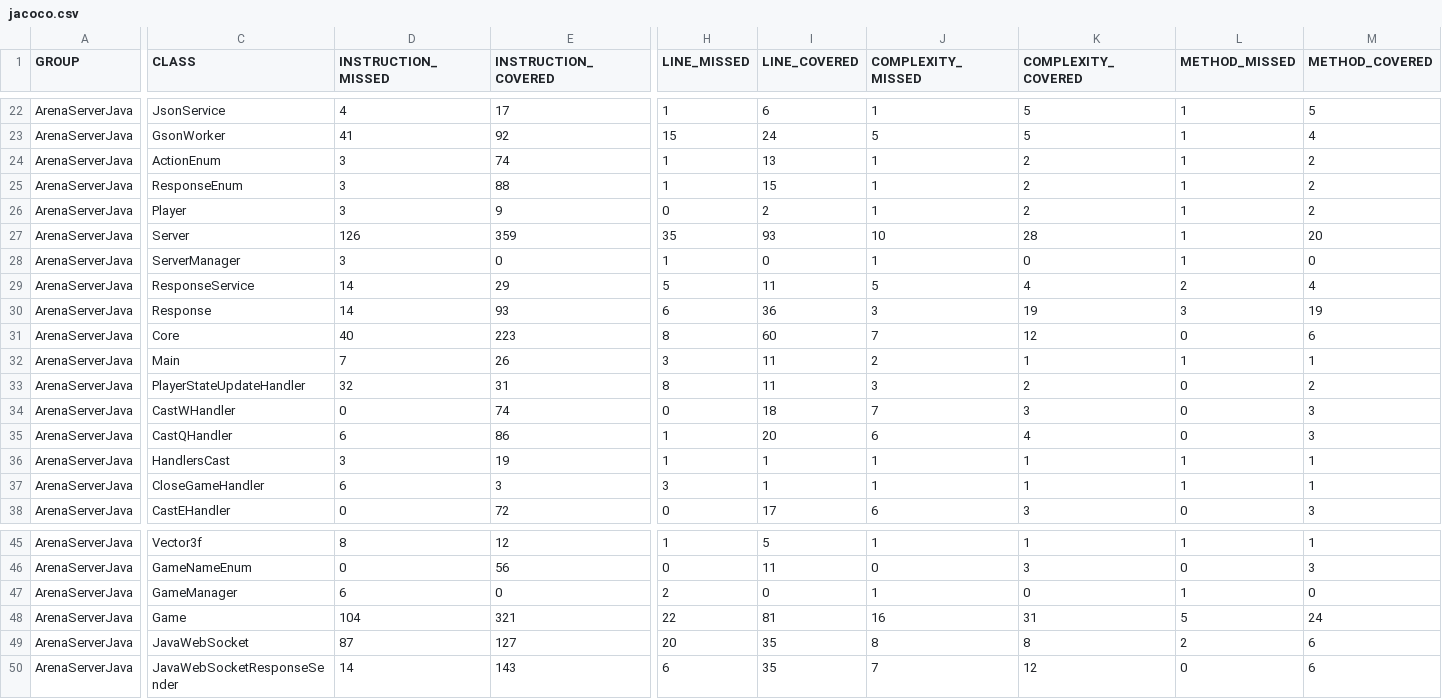
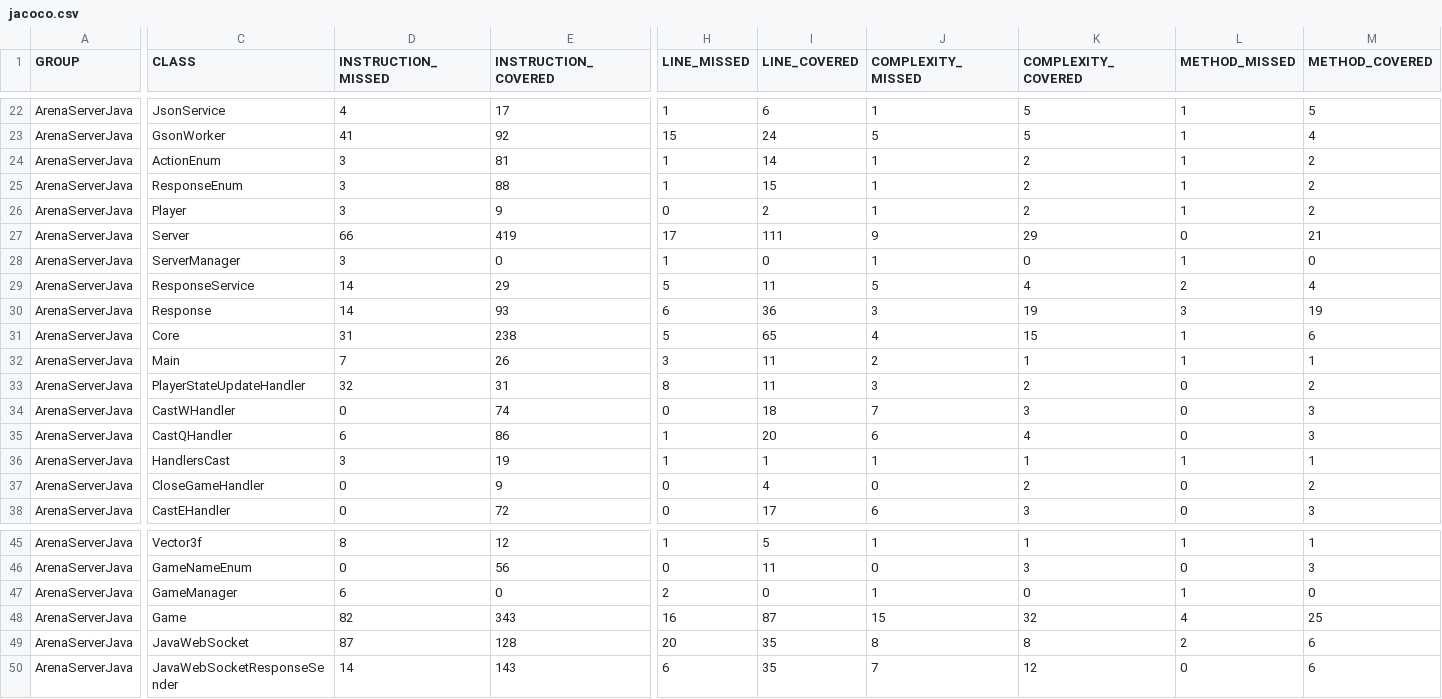
Before and after one commit to Adsdworld/ArenaServerJava, a CSV file: jacoco/jacoco.csv, drawn as a sheet; only a part is shown, gaps mark what is left out; the diff covers the shown part only; the diff names each change by its address in the sheet, - before the commit and + after, or states it on an @@ line.

```diff
--- a/jacoco/jacoco.csv
+++ b/jacoco/jacoco.csv
-E24 (INSTRUCTION_COVERED): 74
+E24 (INSTRUCTION_COVERED): 81
-I24 (LINE_COVERED): 13
+I24 (LINE_COVERED): 14
-D27 (INSTRUCTION_MISSED): 126
+D27 (INSTRUCTION_MISSED): 66
-E27 (INSTRUCTION_COVERED): 359
+E27 (INSTRUCTION_COVERED): 419
-H27 (LINE_MISSED): 35
+H27 (LINE_MISSED): 17
-I27 (LINE_COVERED): 93
+I27 (LINE_COVERED): 111
-J27 (COMPLEXITY_MISSED): 10
+J27 (COMPLEXITY_MISSED): 9
-K27 (COMPLEXITY_COVERED): 28
+K27 (COMPLEXITY_COVERED): 29
-L27 (METHOD_MISSED): 1
+L27 (METHOD_MISSED): 0
-M27 (METHOD_COVERED): 20
+M27 (METHOD_COVERED): 21
-D31 (INSTRUCTION_MISSED): 40
+D31 (INSTRUCTION_MISSED): 31
-E31 (INSTRUCTION_COVERED): 223
+E31 (INSTRUCTION_COVERED): 238
-H31 (LINE_MISSED): 8
+H31 (LINE_MISSED): 5
-I31 (LINE_COVERED): 60
+I31 (LINE_COVERED): 65
-J31 (COMPLEXITY_MISSED): 7
+J31 (COMPLEXITY_MISSED): 4
-K31 (COMPLEXITY_COVERED): 12
+K31 (COMPLEXITY_COVERED): 15
-L31 (METHOD_MISSED): 0
+L31 (METHOD_MISSED): 1
-D37 (INSTRUCTION_MISSED): 6
+D37 (INSTRUCTION_MISSED): 0
-E37 (INSTRUCTION_COVERED): 3
+E37 (INSTRUCTION_COVERED): 9
-H37 (LINE_MISSED): 3
+H37 (LINE_MISSED): 0
-I37 (LINE_COVERED): 1
+I37 (LINE_COVERED): 4
-J37 (COMPLEXITY_MISSED): 1
+J37 (COMPLEXITY_MISSED): 0
-K37 (COMPLEXITY_COVERED): 1
+K37 (COMPLEXITY_COVERED): 2
-L37 (METHOD_MISSED): 1
+L37 (METHOD_MISSED): 0
-M37 (METHOD_COVERED): 1
+M37 (METHOD_COVERED): 2
-D48 (INSTRUCTION_MISSED): 104
+D48 (INSTRUCTION_MISSED): 82
-E48 (INSTRUCTION_COVERED): 321
+E48 (INSTRUCTION_COVERED): 343
-H48 (LINE_MISSED): 22
+H48 (LINE_MISSED): 16
-I48 (LINE_COVERED): 81
+I48 (LINE_COVERED): 87
-J48 (COMPLEXITY_MISSED): 16
+J48 (COMPLEXITY_MISSED): 15
-K48 (COMPLEXITY_COVERED): 31
+K48 (COMPLEXITY_COVERED): 32
-L48 (METHOD_MISSED): 5
+L48 (METHOD_MISSED): 4
-M48 (METHOD_COVERED): 24
+M48 (METHOD_COVERED): 25
-E49 (INSTRUCTION_COVERED): 127
+E49 (INSTRUCTION_COVERED): 128
```
Also changed, not shown: 18 edited cells elsewhere in this file, 44 other files.
